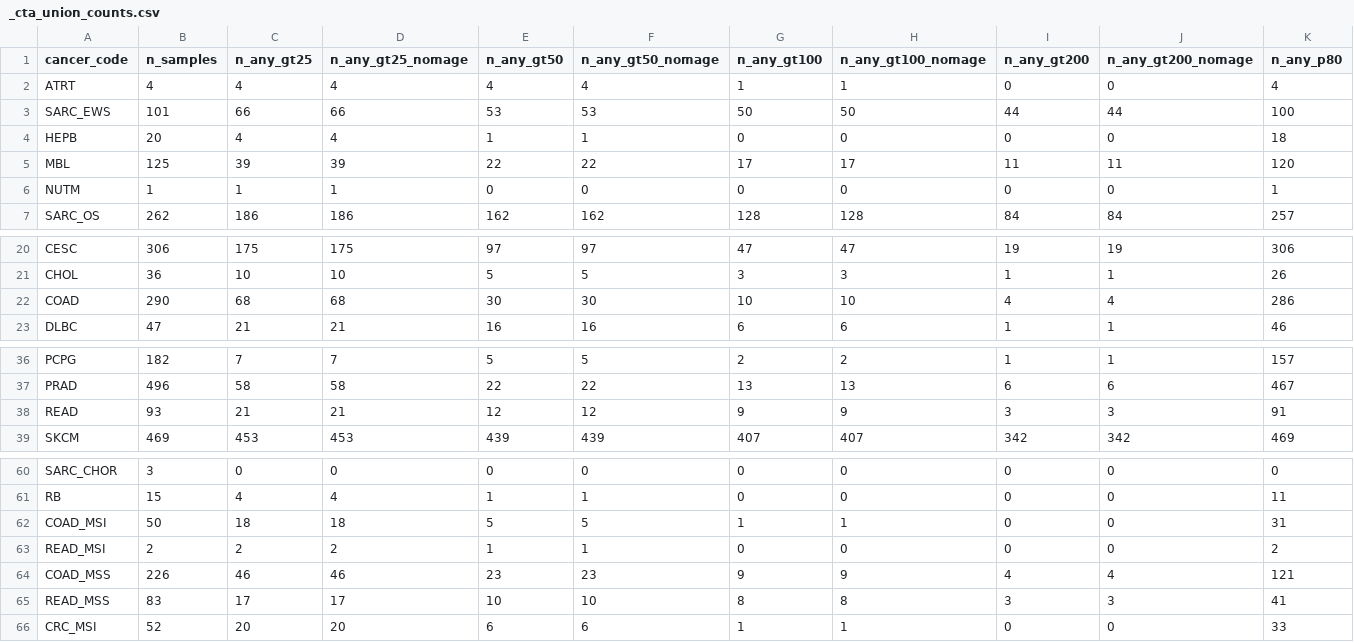
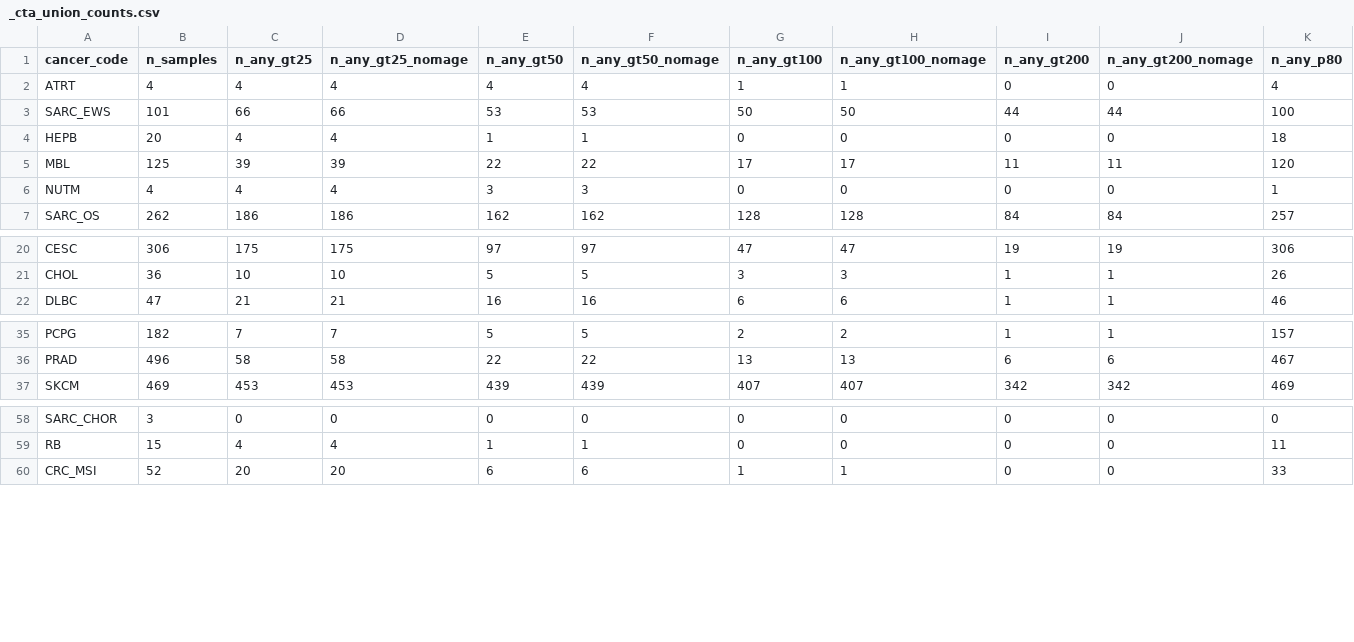
Before and after one commit to pirl-unc/pirlygenes, a CSV file: analyses/outputs/_cta_union_counts.csv, drawn as a sheet; only a part is shown, gaps mark what is left out; rows hold the shown columns only; the diff names each change by its address in the sheet, - before the commit and + after, or states it on an @@ line.

```diff
--- a/analyses/outputs/_cta_union_counts.csv
+++ b/analyses/outputs/_cta_union_counts.csv
-B6 (n_samples): 1
+B6 (n_samples): 4
-C6 (n_any_gt25): 1
+C6 (n_any_gt25): 4
-D6 (n_any_gt25_nomage): 1
+D6 (n_any_gt25_nomage): 4
-E6 (n_any_gt50): 0
+E6 (n_any_gt50): 3
-F6 (n_any_gt50_nomage): 0
+F6 (n_any_gt50_nomage): 3
-row 22: COAD | 290 | 68 | 68 | 30 | 30 | 10 | 10 | 4 | 4 | 286
-row 38: READ | 93 | 21 | 21 | 12 | 12 | 9 | 9 | 3 | 3 | 91
-row 62: COAD_MSI | 50 | 18 | 18 | 5 | 5 | 1 | 1 | 0 | 0 | 31
-row 63: READ_MSI | 2 | 2 | 2 | 1 | 1 | 0 | 0 | 0 | 0 | 2
-row 64: COAD_MSS | 226 | 46 | 46 | 23 | 23 | 9 | 9 | 4 | 4 | 121
-row 65: READ_MSS | 83 | 17 | 17 | 10 | 10 | 8 | 8 | 3 | 3 | 41
```
Also changed, not shown: pirlygenes/data/cdna-identical-gene-groups.csv, pirlygenes/data/protein-identical-gene-groups.csv, 19 other files.
